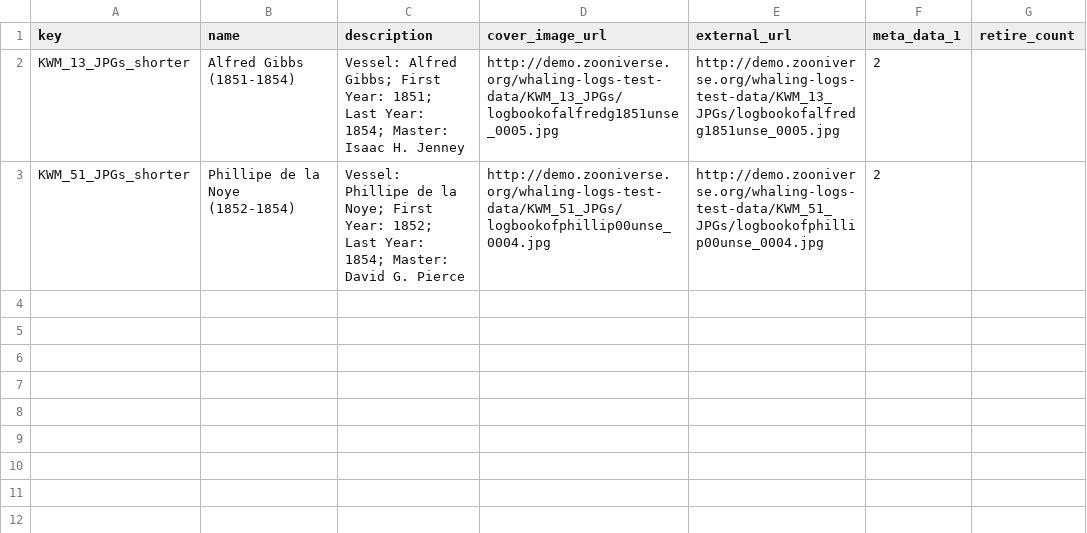
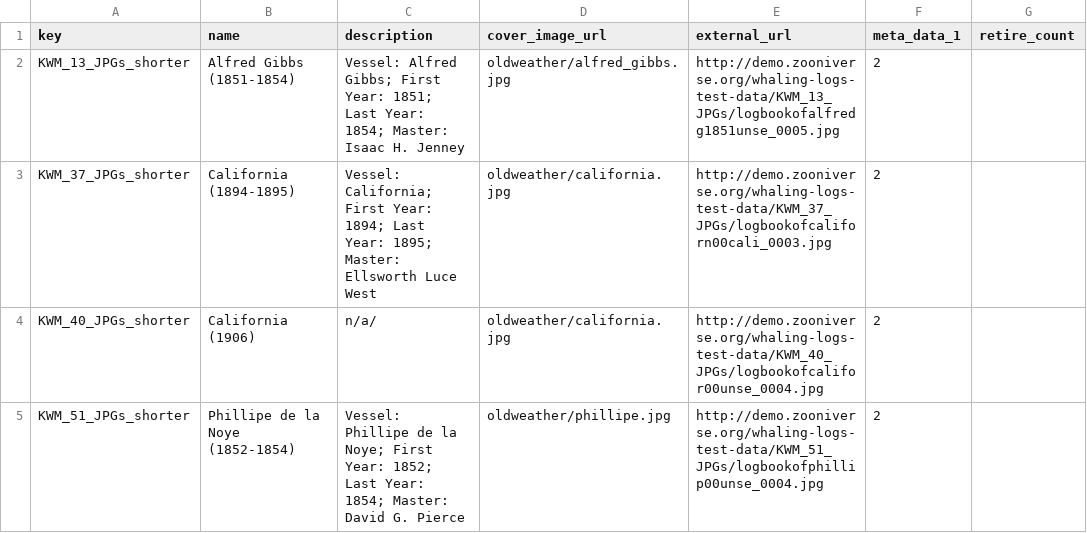
Before and after one commit to zooniverse/scribeAPI, a CSV file: project/whale_tales/subjects/groups.csv, drawn as a sheet.

Commit message:
move images to /public

```diff
--- a/project/whale_tales/subjects/groups.csv
+++ b/project/whale_tales/subjects/groups.csv
@@ -1,3 +1,5 @@
 key,name,description,cover_image_url,external_url,meta_data_1,retire_count
-KWM_13_JPGs_shorter,Alfred Gibbs (1851-1854),Vessel: Alfred Gibbs; First Year: 1851; Last Year: 1854; Master: Isaac H. Jenney,http://demo.zooniverse.org/whaling-logs-test-data/KWM_13_JPGs/logbookofalfredg1851unse_0005.jpg,http://demo.zooniverse.org/whaling-logs-test-data/KWM_13_JPGs/logbookofalfredg1851unse_0005.jpg,2
-KWM_51_JPGs_shorter,Phillipe de la Noye (1852-1854),Vessel: Phillipe de la Noye; First Year: 1852; Last Year: 1854; Master: David G. Pierce,http://demo.zooniverse.org/whaling-logs-test-data/KWM_51_JPGs/logbookofphillip00unse_0004.jpg,http://demo.zooniverse.org/whaling-logs-test-data/KWM_51_JPGs/logbookofphillip00unse_0004.jpg,2
+KWM_13_JPGs_shorter,Alfred Gibbs (1851-1854),Vessel: Alfred Gibbs; First Year: 1851; Last Year: 1854; Master: Isaac H. Jenney,oldweather/alfred_gibbs.jpg,http://demo.zooniverse.org/whaling-logs-test-data/KWM_13_JPGs/logbookofalfredg1851unse_0005.jpg,2
+KWM_37_JPGs_shorter,California (1894-1895),Vessel: California; First Year: 1894; Last Year: 1895; Master: Ellsworth Luce West,oldweather/california.jpg,http://demo.zooniverse.org/whaling-logs-test-data/KWM_37_JPGs/logbookofcaliforn00cali_0003.jpg,2
+KWM_40_JPGs_shorter,California (1906),n/a/,oldweather/california.jpg,http://demo.zooniverse.org/whaling-logs-test-data/KWM_40_JPGs/logbookofcalifor00unse_0004.jpg,2
+KWM_51_JPGs_shorter,Phillipe de la Noye (1852-1854),Vessel: Phillipe de la Noye; First Year: 1852; Last Year: 1854; Master: David G. Pierce,oldweather/phillipe.jpg,http://demo.zooniverse.org/whaling-logs-test-data/KWM_51_JPGs/logbookofphillip00unse_0004.jpg,2
```
Also changed, not shown: 6 other files.
